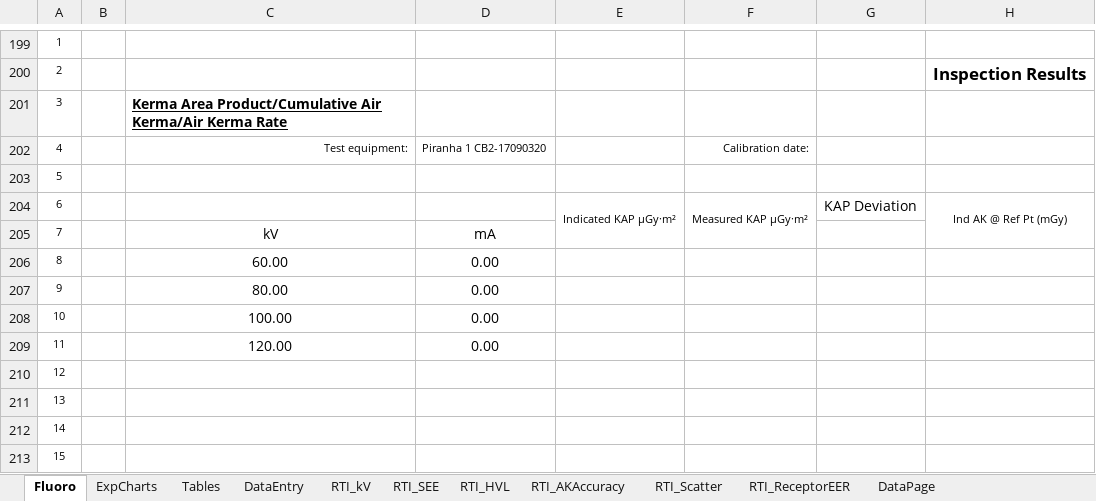
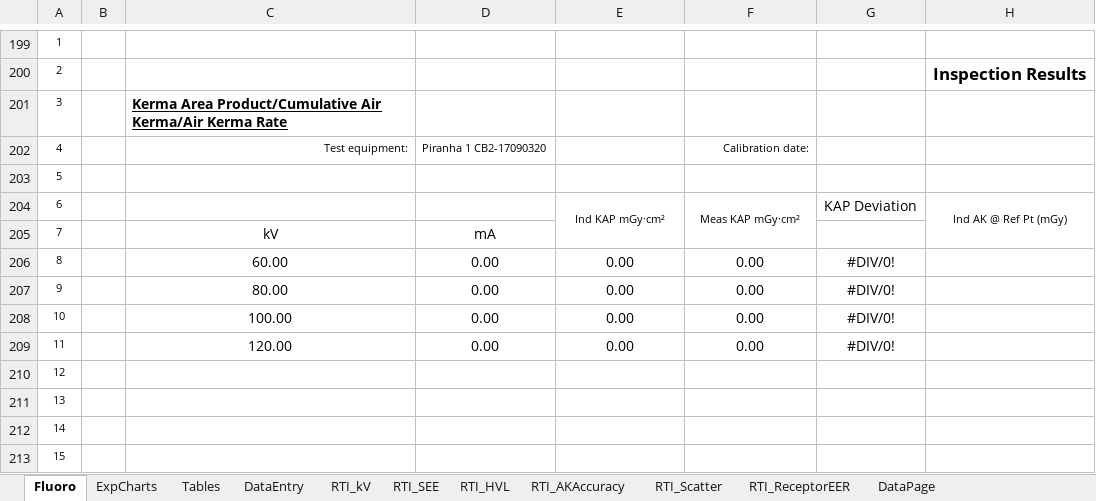
Before and after one commit to imabug/EquipTestingSpreadsheets, an Excel workbook: MUSCCArm.xlsx, sheet Fluoro, drawn as a sheet; only a part is shown, gaps mark what is left out; values as stored, in another font and other column widths than the file's, no borders; charts and pictures and conditional formats not drawn; the diff covers the shown part only; the diff names each change by its address in the sheet, - before the commit and + after, or states it on an @@ line.

```diff
--- a/MUSCCArm.xlsx (sheet Fluoro)
+++ b/MUSCCArm.xlsx (sheet Fluoro)
-E204: Indicated KAP µGy·m²
+E204: Ind KAP mGy·cm²
-F204: Measured KAP µGy·m²
+F204: Meas KAP mGy·cm²
-E206:E209: (empty)
+E206:E209: 0.00
-F206:F209: (empty)
+F206:F209: 0.00
-G206:G209: (empty)
+G206:G209: #DIV/0!
```
Also changed, not shown: 49 edited cells and cell formats elsewhere in this sheet, sheet RTI_AKAccuracy, sheet RTI_Scatter, formulas that keep their value, charts or pictures, MUSCCArm.xlsm.
